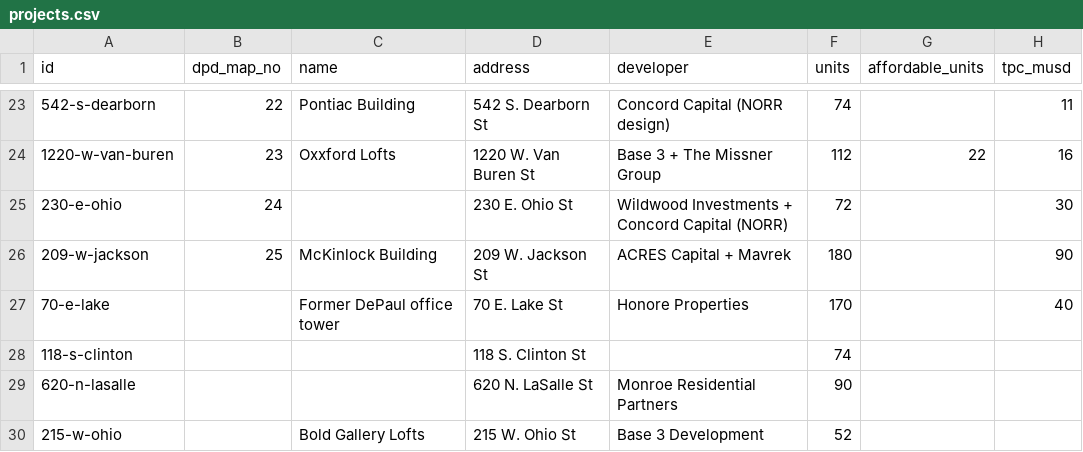
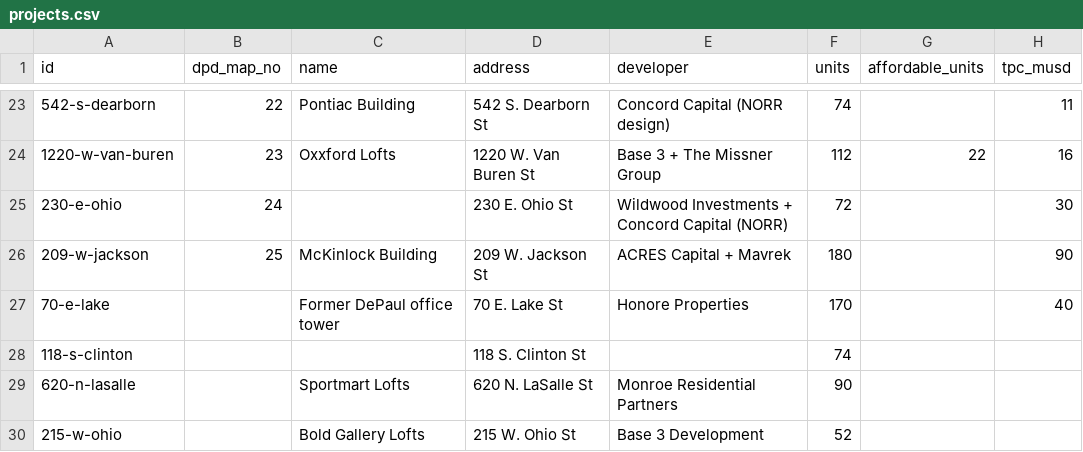
Before and after one commit to monroeresidential/chicago-residential-pipeline, a CSV file: data/projects.csv, drawn as a sheet; only a part is shown, gaps mark what is left out; the diff names each change by its address in the sheet, - before the commit and + after, or states it on an @@ line.

```diff
--- a/data/projects.csv
+++ b/data/projects.csv
-C29 (name): (empty)
+C29 (name): Sportmart Lofts
```
Also changed, not shown: 1 other file.
